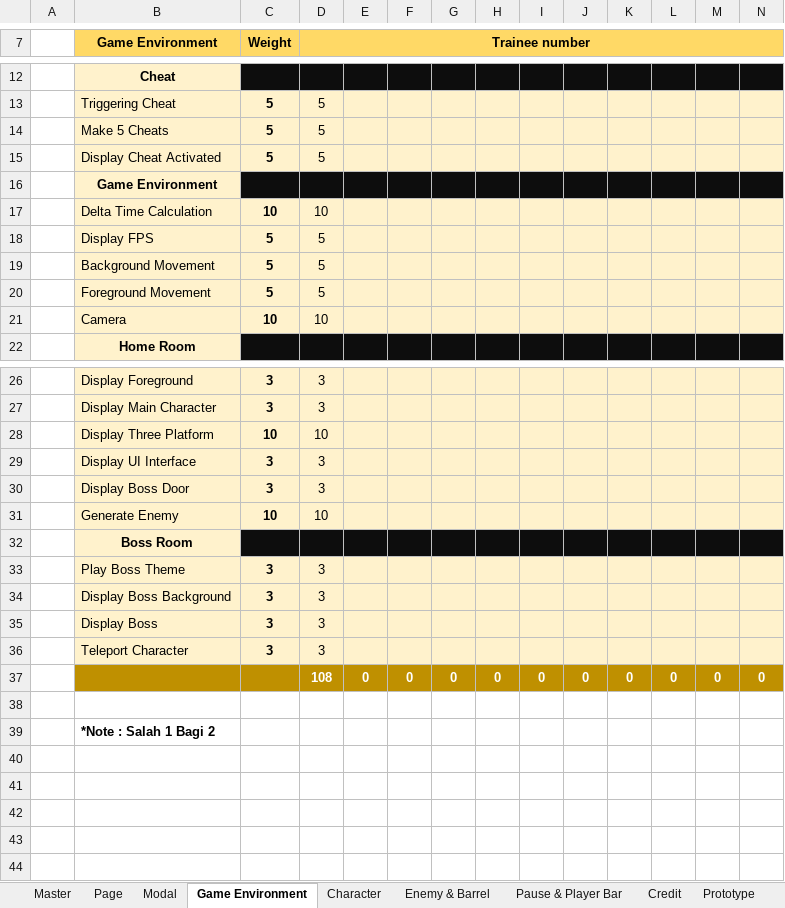
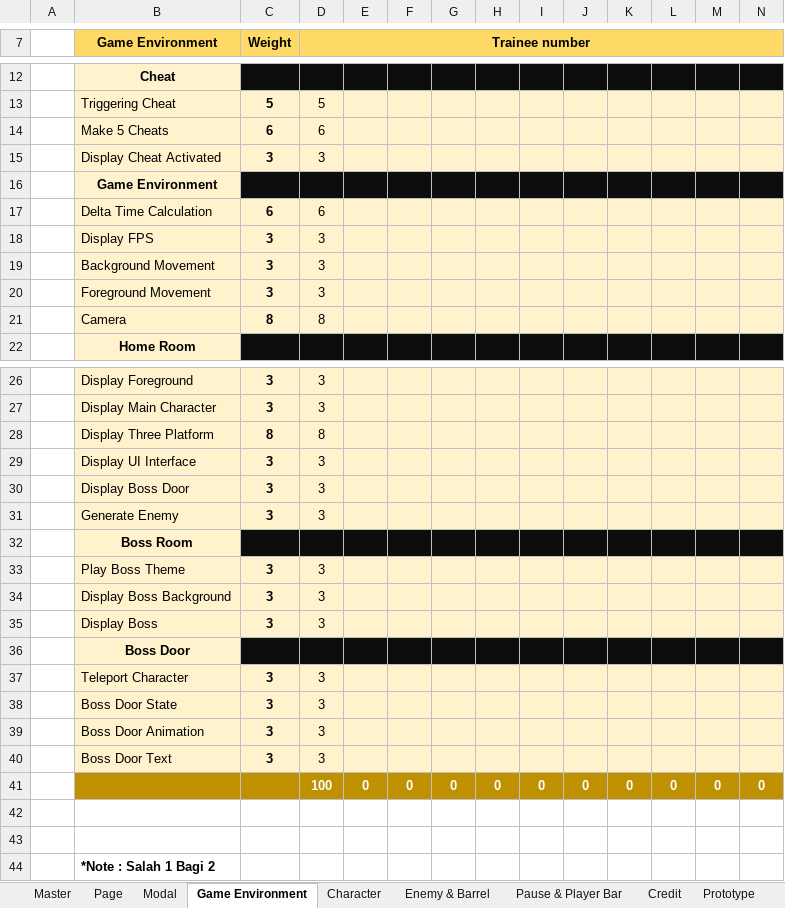
Before and after one commit to TinTinWinata/hollow-knight-js, an Excel workbook: scoring-template.xlsx, sheet Game Environment, drawn as a sheet; only a part is shown, gaps mark what is left out; values as stored, in another font and other column widths than the file's, no borders; addresses are those after the commit; rows hold the shown columns only; the diff covers the shown part only; the diff names each change by its address in the sheet, - before the commit and + after, or states it on an @@ line.

```diff
--- a/scoring-template.xlsx (sheet Game Environment)
+++ b/scoring-template.xlsx (sheet Game Environment)
-C14 (Weight): 5
+C14 (Weight): 6
-D14 (Trainee number): 5
+D14 (Trainee number): 6
-C15 (Weight): 5
+C15 (Weight): 3
-D15 (Trainee number): 5
+D15 (Trainee number): 3
-C17 (Weight): 10
+C17 (Weight): 6
-D17 (Trainee number): 10
+D17 (Trainee number): 6
-C18:C20 (Weight): 5
+C18:C20 (Weight): 3
-D18:D20 (Trainee number): 5
+D18:D20 (Trainee number): 3
-C21 (Weight): 10
+C21 (Weight): 8
-D21 (Trainee number): 10
+D21 (Trainee number): 8
-C28 (Weight): 10
+C28 (Weight): 8
-D28 (Trainee number): 10
+D28 (Trainee number): 8
-C31 (Weight): 10
+C31 (Weight): 3
-D31 (Trainee number): 10
+D31 (Trainee number): 3
+row 36:  | Boss Door
+row 38:  | Boss Door State | 3 | 3
+row 39:  | Boss Door Animation | 3 | 3
+row 40:  | Boss Door Text | 3 | 3
-D41 (Trainee number): 108
+D41 (Trainee number): 100
+row 42: (empty)
```
Also changed, not shown: 1 edited cell elsewhere in this sheet, sheet Master, formulas that keep their value, 1 other file.
